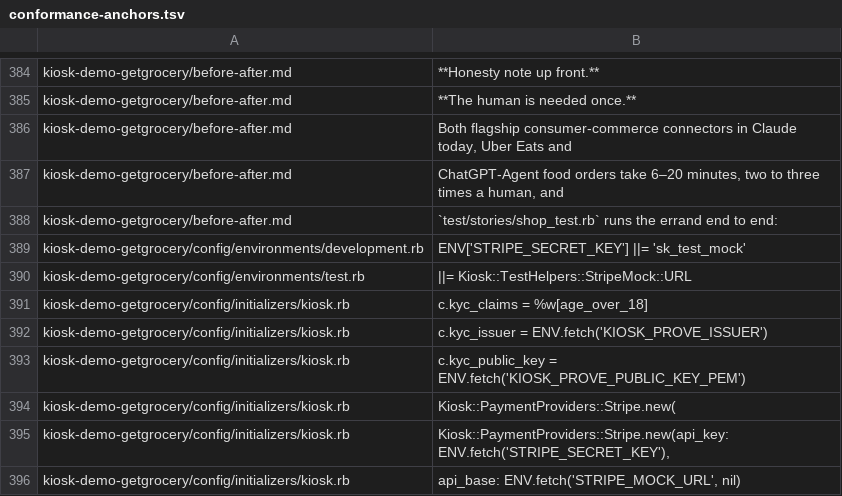
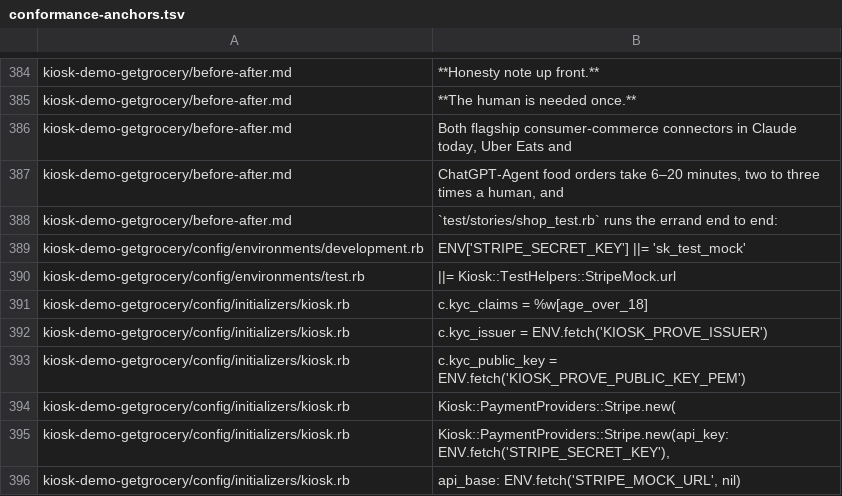
Before and after one commit to kiosk-hq/kiosk, a TSV file: spec/conformance-anchors.tsv, drawn as a sheet; only a part is shown, gaps mark what is left out.

```diff
--- a/spec/conformance-anchors.tsv
+++ b/spec/conformance-anchors.tsv
@@ -389,3 +389,3 @@ kiosk-demo-getgrocery/before-after.md	`test/stories/shop_test.rb` runs the erran
 kiosk-demo-getgrocery/config/environments/development.rb	ENV['STRIPE_SECRET_KEY']          ||= 'sk_test_mock'
-kiosk-demo-getgrocery/config/environments/test.rb	||= Kiosk::TestHelpers::StripeMock::URL
+kiosk-demo-getgrocery/config/environments/test.rb	||= Kiosk::TestHelpers::StripeMock.url
 kiosk-demo-getgrocery/config/initializers/kiosk.rb	  c.kyc_claims     = %w[age_over_18]
```
Also changed, not shown: 7 other files.
